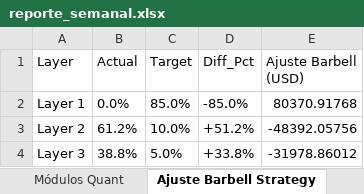
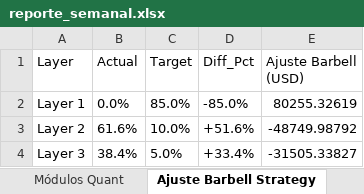
Before and after one commit to pseitler/River-Plate-Alpha, an Excel workbook: public/reporte_semanal.xlsx, sheet Ajuste Barbell Strategy, drawn as a sheet; values as stored, in another font and other column widths than the file's, no borders; the diff names each change by its address in the sheet, - before the commit and + after, or states it on an @@ line.

Commit message:
Auto-update: Actualizacion diaria finalizada

```diff
--- a/public/reporte_semanal.xlsx (sheet Ajuste Barbell Strategy)
+++ b/public/reporte_semanal.xlsx (sheet Ajuste Barbell Strategy)
-E2 (Ajuste Barbell (USD)): 80370.91768
+E2 (Ajuste Barbell (USD)): 80255.32619
-B3 (Actual): 61.2%
+B3 (Actual): 61.6%
-D3 (Diff_Pct): +51.2%
+D3 (Diff_Pct): +51.6%
-E3 (Ajuste Barbell (USD)): -48392.05756
+E3 (Ajuste Barbell (USD)): -48749.98792
-B4 (Actual): 38.8%
+B4 (Actual): 38.4%
-D4 (Diff_Pct): +33.8%
+D4 (Diff_Pct): +33.4%
-E4 (Ajuste Barbell (USD)): -31978.86012
+E4 (Ajuste Barbell (USD)): -31505.33827
```
Also changed, not shown: sheet Control de Riesgo, sheet Posiciones Ledger, sheet Rendimientos, sheet Módulos Quant, 1 other file.
